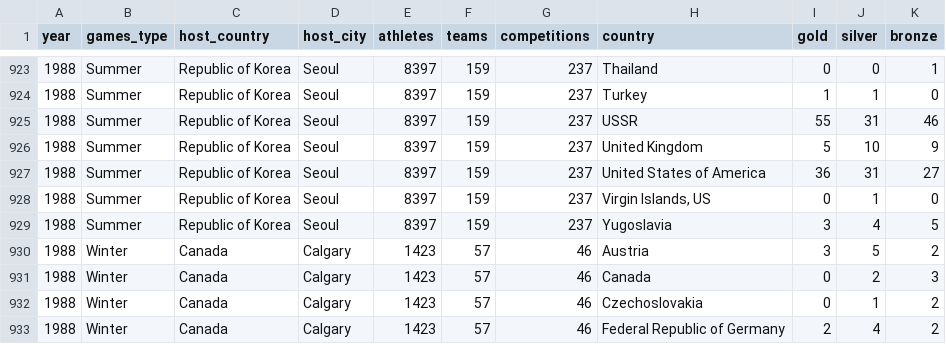
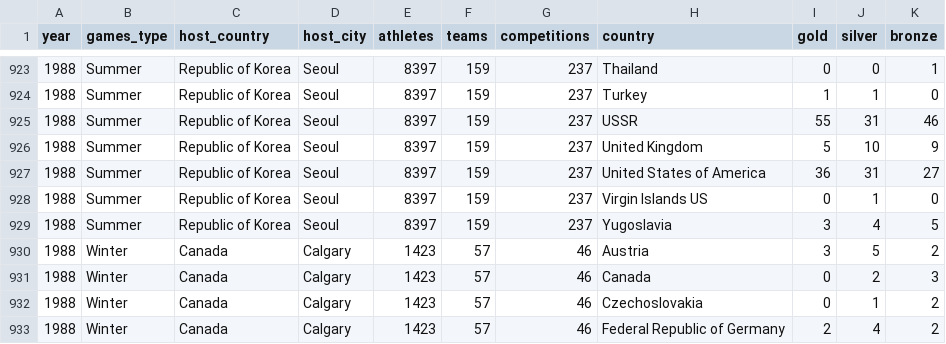
Before and after one commit to Javacream/org.javacream.training.python, a CSV file: olympic_games.csv, drawn as a sheet; only a part is shown, gaps mark what is left out; the diff covers the shown part only.

```diff
--- a/olympic_games.csv
+++ b/olympic_games.csv
@@ -927,3 +927,3 @@ year,games_type,host_country,host_city,athletes,teams,competitions,country,gold,
 1988,Summer,Republic of Korea,Seoul,8397,159,237,United States of America,36,31,27
-1988,Summer,Republic of Korea,Seoul,8397,159,237,"Virgin Islands, US",0,1,0
+1988,Summer,Republic of Korea,Seoul,8397,159,237,"Virgin Islands  US",0,1,0
 1988,Summer,Republic of Korea,Seoul,8397,159,237,Yugoslavia,3,4,5
```
Also changed, not shown: 41 edited cells elsewhere in this file, 1 other file.
